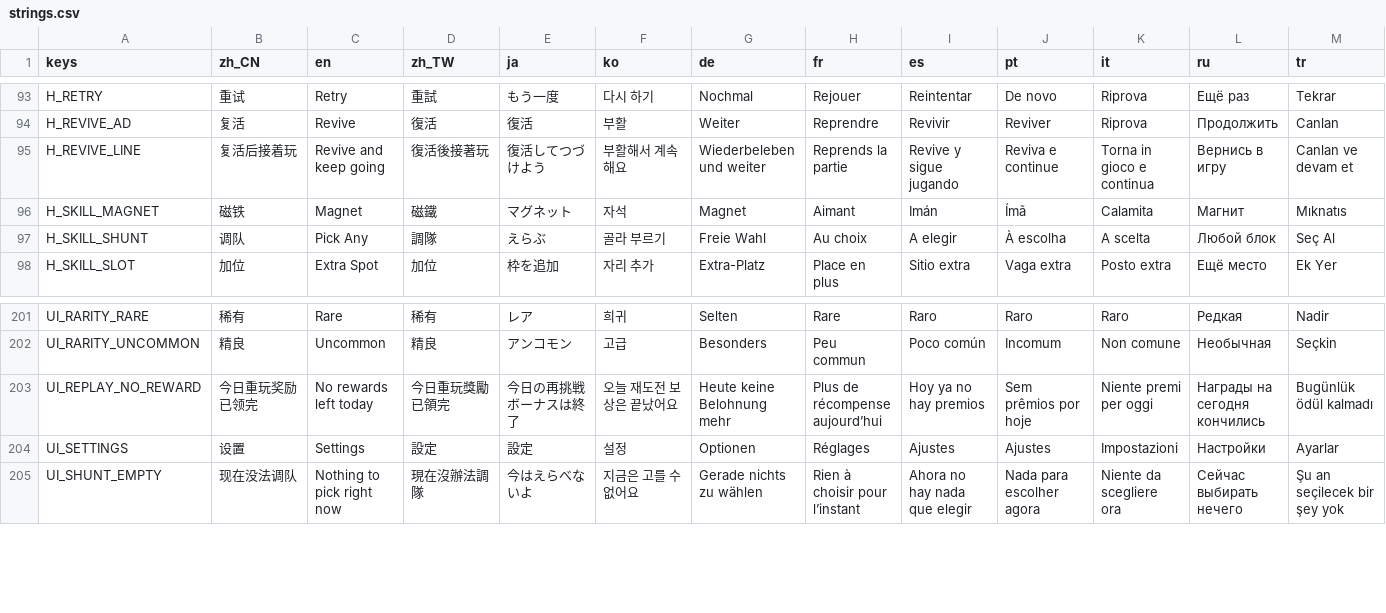
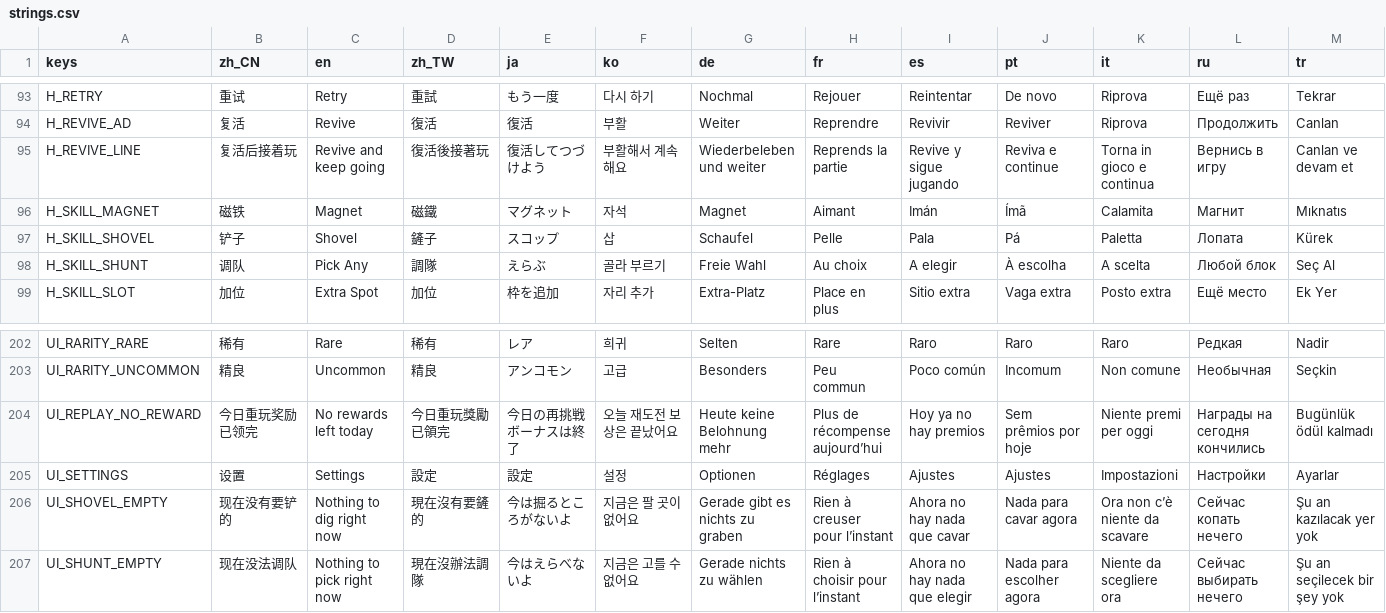
Before and after one commit to crazyniu/antsort, a CSV file: i18n/strings.csv, drawn as a sheet; only a part is shown, gaps mark what is left out; the diff names each change by its address in the sheet, - before the commit and + after, or states it on an @@ line.

```diff
--- a/i18n/strings.csv
+++ b/i18n/strings.csv
+row 97: H_SKILL_SHOVEL | 铲子 | Shovel | 鏟子 | スコップ | 삽 | Schaufel | Pelle | Pala | Pá | Paletta | Лопата | Kürek
+row 206: UI_SHOVEL_EMPTY | 现在没有要铲的 | Nothing to dig right now | 現在沒有要鏟的 | 今は掘るところがないよ | 지금은 팔 곳이 없어요 | Gerade gibt es nichts zu graben | Rien à creuser pour l’instant | Ahora no hay nada que cavar | Nada para cavar agora | Ora non c’è niente da scavare | Сейчас копать нечего | Şu an kazılacak yer yok
```
Also changed, not shown: 13 other files.
